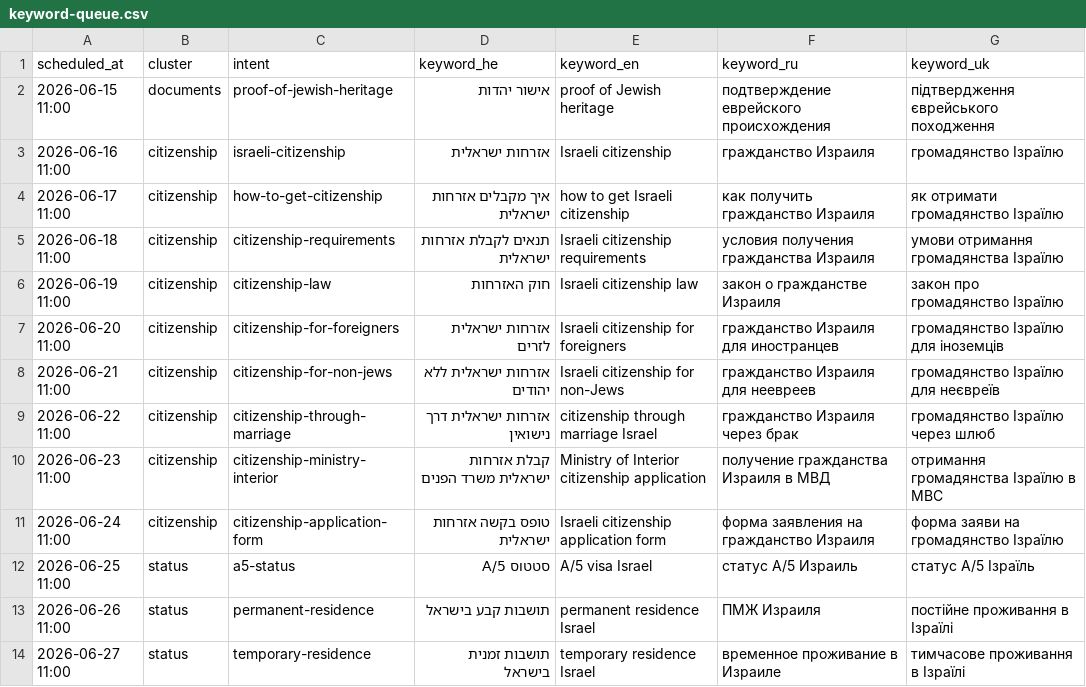
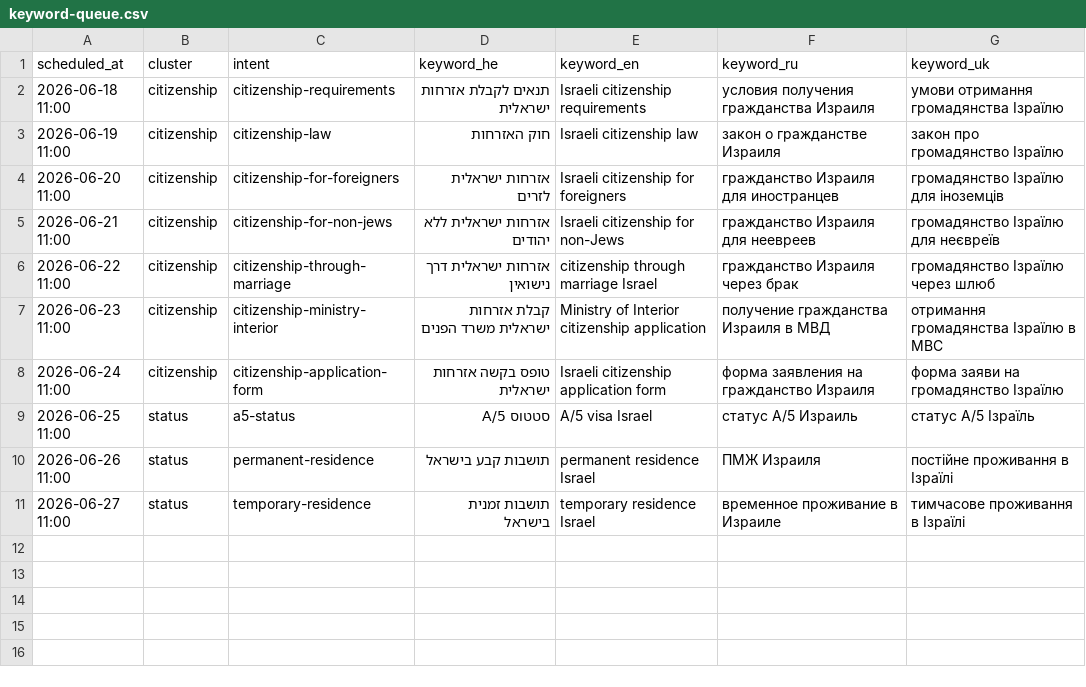
Before and after one commit to yanivsa/immigration, a CSV file: keyword-queue.csv, drawn as a sheet.

```diff
--- a/keyword-queue.csv
+++ b/keyword-queue.csv
@@ -1,5 +1,2 @@
 scheduled_at,cluster,intent,keyword_he,keyword_en,keyword_ru,keyword_uk
-2026-06-15 11:00,documents,proof-of-jewish-heritage,אישור יהדות,proof of Jewish heritage,подтверждение еврейского происхождения,підтвердження єврейського походження
-2026-06-16 11:00,citizenship,israeli-citizenship,אזרחות ישראלית,Israeli citizenship,гражданство Израиля,громадянство Ізраїлю
-2026-06-17 11:00,citizenship,how-to-get-citizenship,איך מקבלים אזרחות ישראלית,how to get Israeli citizenship,как получить гражданство Израиля,як отримати громадянство Ізраїлю
 2026-06-18 11:00,citizenship,citizenship-requirements,תנאים לקבלת אזרחות ישראלית,Israeli citizenship requirements,условия получения гражданства Израиля,умови отримання громадянства Ізраїлю
```
Also changed, not shown: 4 other files.
